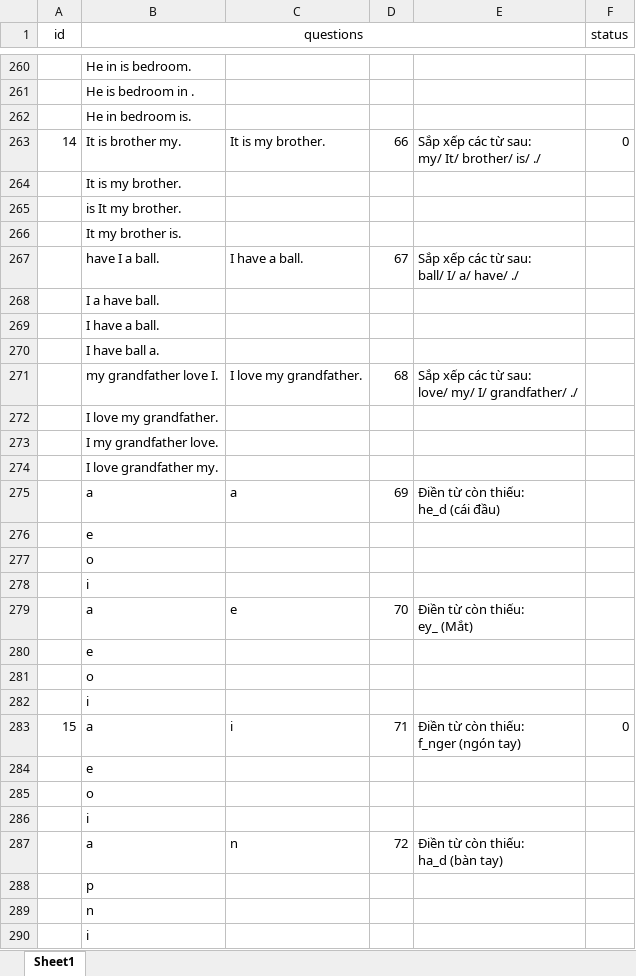
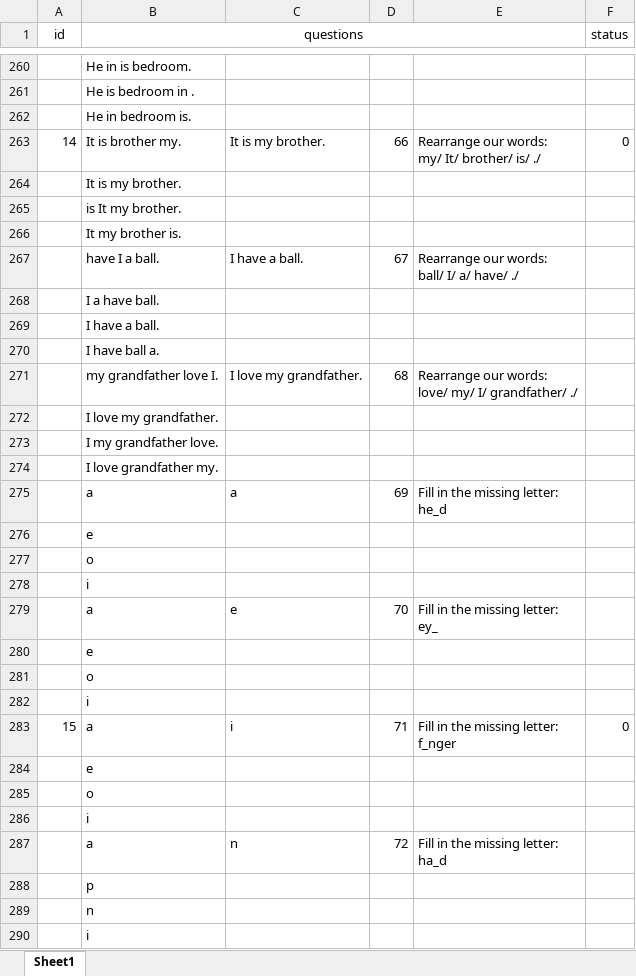
Before and after one commit to thanhBkap/E4K2-Ti-ng-Anh-L-p-2-N-m-2021, an Excel workbook: English1.xlsx, sheet Sheet1, drawn as a sheet; only a part is shown, gaps mark what is left out; values as stored, in another font and other column widths than the file's, no borders; charts and pictures not drawn; ↵ is a line break in a cell; the diff covers the shown part only; the diff names each change by its address in the sheet, - before the commit and + after, or states it on an @@ line.

```diff
--- a/English1.xlsx (sheet Sheet1)
+++ b/English1.xlsx (sheet Sheet1)
-E263: Sắp xếp các từ sau: ↵ my/ It/ brother/ is/ ./
+E263: Rearrange our words: ↵ my/ It/ brother/ is/ ./
-E267: Sắp xếp các từ sau: ↵ ball/ I/ a/ have/ ./
+E267: Rearrange our words: ↵ ball/ I/ a/ have/ ./
-E271: Sắp xếp các từ sau: ↵ love/ my/…
+E271: Rearrange our words: ↵ love/ my/…
-E275: Điền từ còn thiếu: ↵ he_d (cái đầu)
+E275: Fill in the missing letter: ↵ he_d
-E279: Điền từ còn thiếu: ↵ ey_ (Mắt)
+E279: Fill in the missing letter: ↵ ey_
-E283: Điền từ còn thiếu: ↵ f_nger (ngón tay)
+E283: Fill in the missing letter: ↵ f_nger
-E287: Điền từ còn thiếu: ↵ ha_d (bàn tay)
+E287: Fill in the missing letter: ↵ ha_d
```
Also changed, not shown: other rows of this sheet, charts or pictures.
